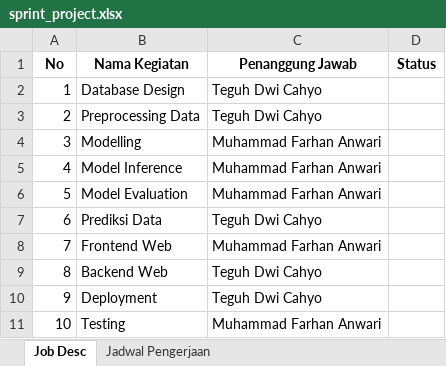
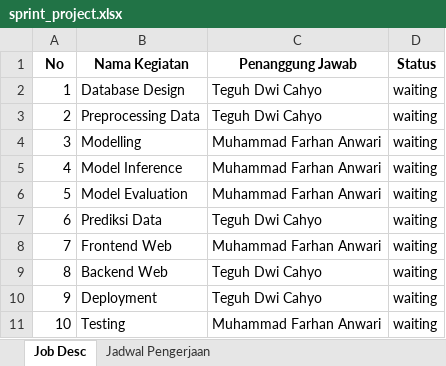
Before and after one commit to farhananwari07/ProjectML_145-157, an Excel workbook: sprint_project.xlsx, sheet Job Desc, drawn as a sheet; values as stored, in another font and other column widths than the file's, no borders; the diff names each change by its address in the sheet, - before the commit and + after, or states it on an @@ line.

Commit message:
update sprint_project

```diff
--- a/sprint_project.xlsx (sheet Job Desc)
+++ b/sprint_project.xlsx (sheet Job Desc)
-D2:D11 (Status): (empty)
+D2:D11 (Status): waiting
```
Also changed, not shown: sheet Jadwal Pengerjaan.
